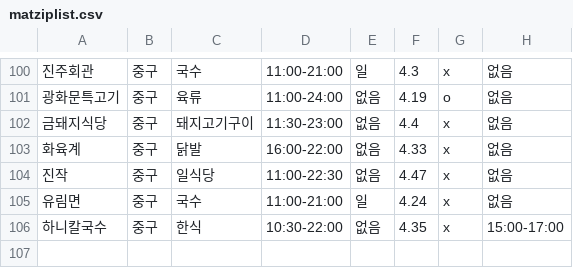
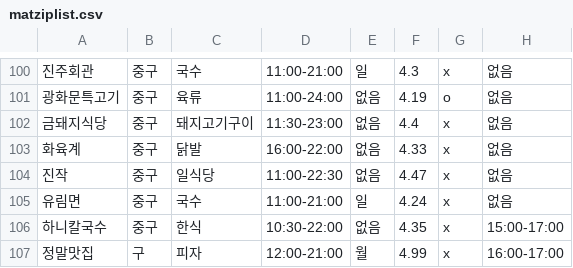
Before and after one commit to YEEUNco/OSS_team-project, a CSV file: matziplist.csv, drawn as a sheet; only a part is shown, gaps mark what is left out; the diff names each change by its address in the sheet, - before the commit and + after, or states it on an @@ line.

```diff
--- a/matziplist.csv
+++ b/matziplist.csv
+row 107: 정말맛집 | 구 | 피자 | 12:00-21:00 | 월 | 4.99 | x | 16:00-17:00
```
Also changed, not shown: 1 other file.
